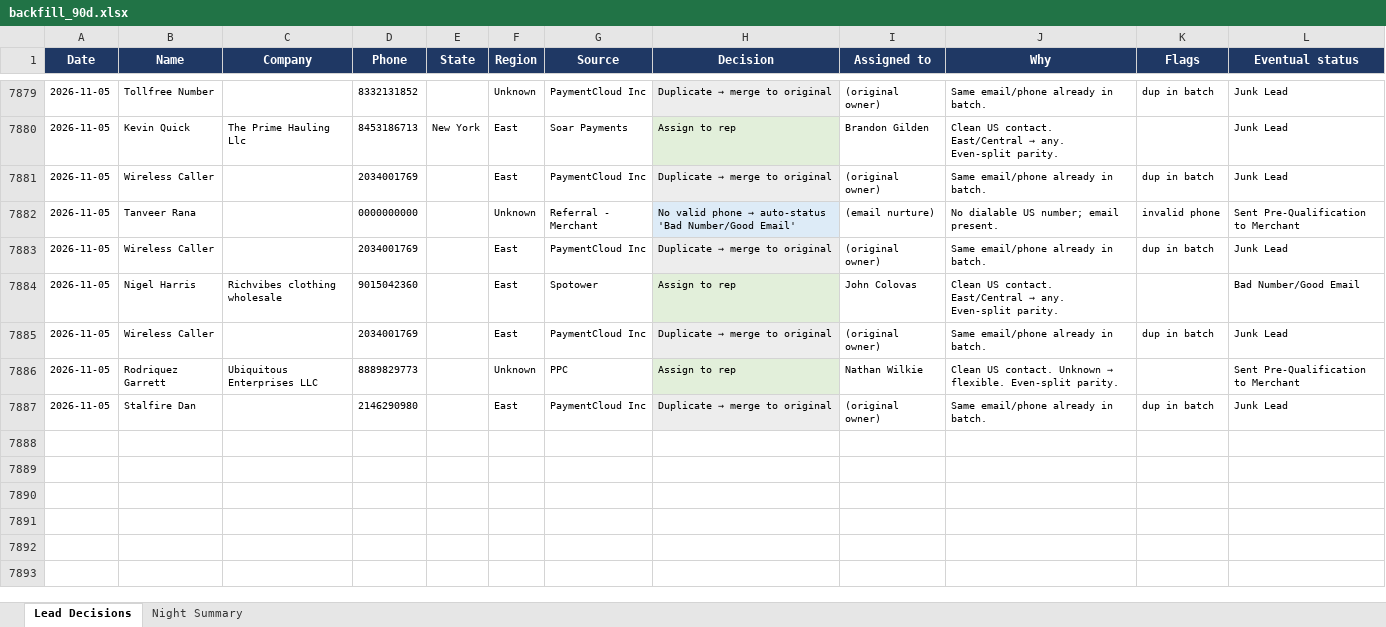
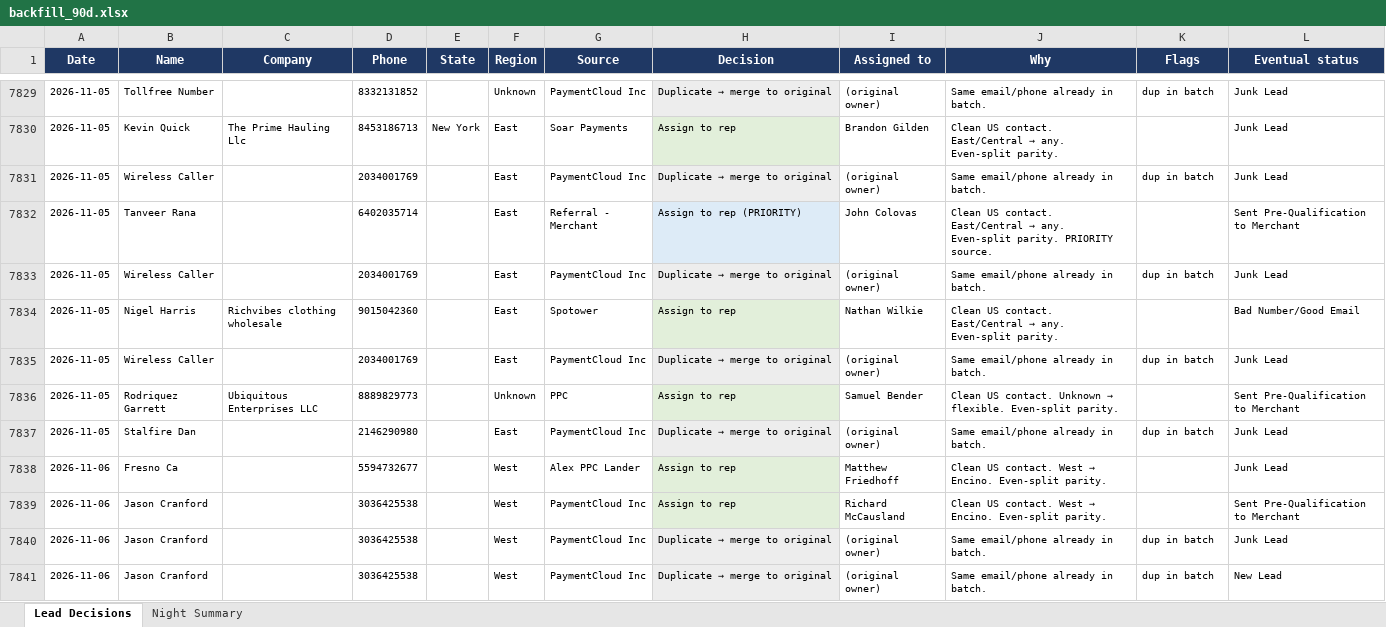
Before and after one commit to kurvnick/kurvpay-pcrep, an Excel workbook: logs/backfill_90d.xlsx, sheet Lead Decisions, drawn as a sheet; only a part is shown, gaps mark what is left out; values as stored, in another font and other column widths than the file's, no borders; addresses are those after the commit; the diff covers the shown part only; the diff names each change by its address in the sheet, - before the commit and + after, or states it on an @@ line.

Commit message:
Decision log 2026-11-06

```diff
--- a/logs/backfill_90d.xlsx (sheet Lead Decisions)
+++ b/logs/backfill_90d.xlsx (sheet Lead Decisions)
-D7832 (Phone): 0000000000
+D7832 (Phone): 6402035714
-F7832 (Region): Unknown
+F7832 (Region): East
@@ H7832 (Decision): No valid phone → auto-status 'Bad Number/Good Email' → Assign to rep (PRIORITY) @@
-I7832 (Assigned to): (email nurture)
+I7832 (Assigned to): John Colovas
@@ J7832 (Why): No dialable US number; email present. → Clean US contact. East/Central → any. Even-split parity. PRIORITY source. @@
-K7832 (Flags): invalid phone
+K7832 (Flags): (empty)
-I7834 (Assigned to): John Colovas
+I7834 (Assigned to): Nathan Wilkie
-I7836 (Assigned to): Nathan Wilkie
+I7836 (Assigned to): Samuel Bender
+row 7838: 2026-11-06 | Fresno Ca |  | 5594732677 |  | West | Alex PPC Lander | Assign to rep | Matthew Friedhoff | Clean US contact. West → Encino. Even-split parity. |  | Junk Lead
+row 7839: 2026-11-06 | Jason Cranford |  | 3036425538 |  | West | PaymentCloud Inc | Assign to rep | Richard McCausland | Clean US contact. West → Encino. Even-split parity. |  | Sent Pre-Qualification to Merchant
+row 7840: 2026-11-06 | Jason Cranford |  | 3036425538 |  | West | PaymentCloud Inc | Duplicate → merge to original | (original owner) | Same email/phone already in batch. | dup in batch | Junk Lead
+row 7841: 2026-11-06 | Jason Cranford |  | 3036425538 |  | West | PaymentCloud Inc | Duplicate → merge to original | (original owner) | Same email/phone already in batch. | dup in batch | New Lead
```
Also changed, not shown: 69 added rows, 50 removed rows and 330 edited cells elsewhere in this sheet, sheet Night Summary.
